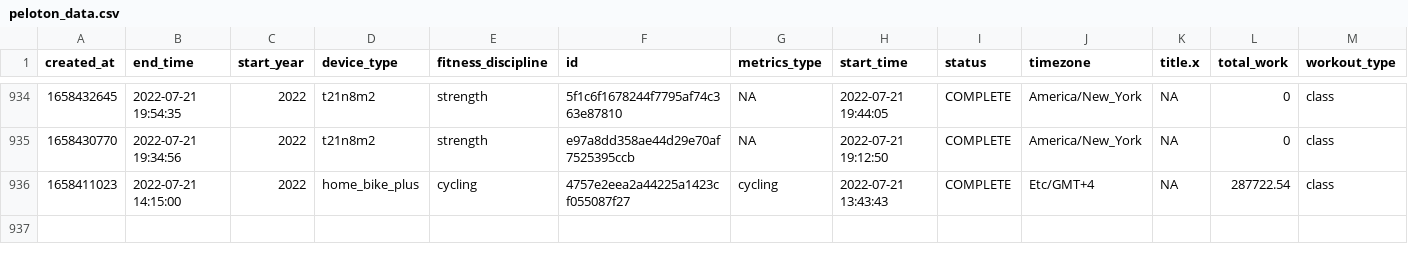
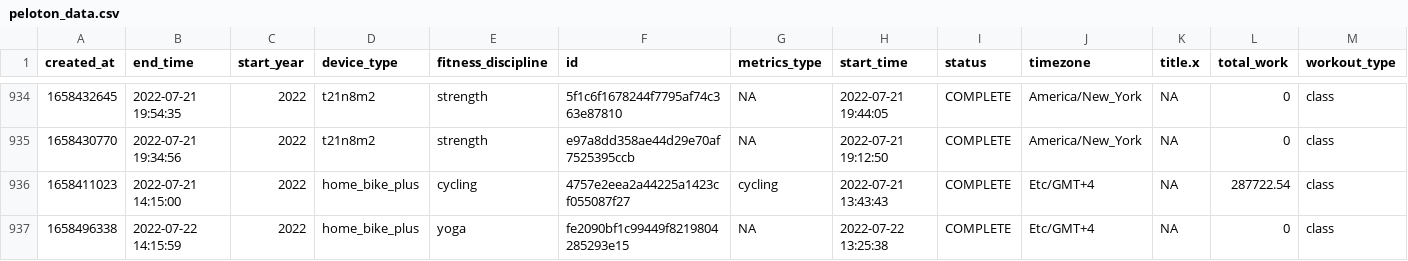
Before and after one commit to tashapiro/peloton-stats, a CSV file: data/peloton_data.csv, drawn as a sheet; only a part is shown, gaps mark what is left out; rows hold the shown columns only; the diff names each change by its address in the sheet, - before the commit and + after, or states it on an @@ line.

Commit message:
Add files via upload

```diff
--- a/data/peloton_data.csv
+++ b/data/peloton_data.csv
+row 937: 1658496338 | 2022-07-22 14:15:59 | 2022 | home_bike_plus | yoga | fe2090bf1c99449f8219804285293e15 | NA | 2022-07-22 13:25:38 | COMPLETE | Etc/GMT+4 | NA | 0 | class
```
